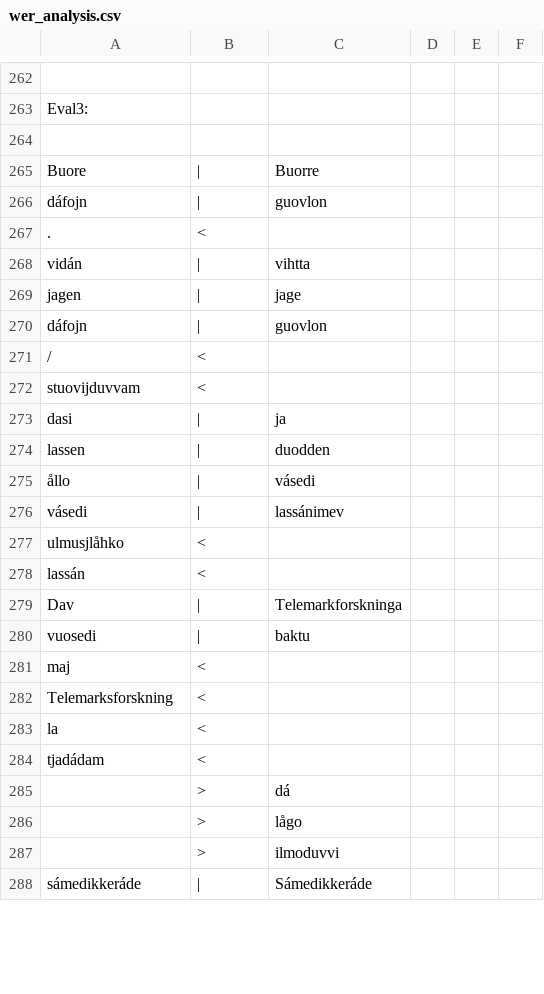
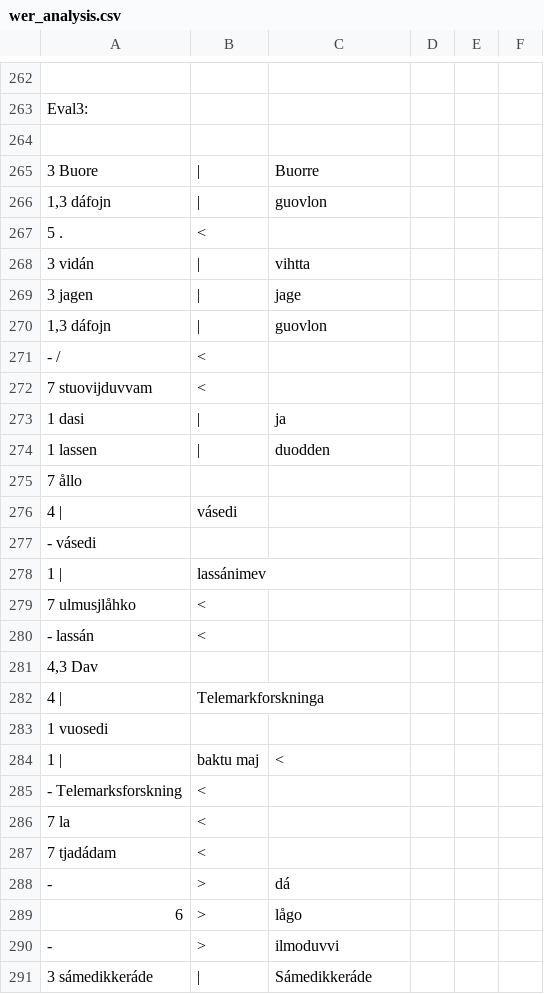
Before and after one commit to apertium/apertium-sme-smj, a CSV file: texts/eval/2016/wer_analysis.csv, drawn as a sheet; only a part is shown, gaps mark what is left out; the diff covers the shown part only.

Commit message:
started eval 3 classification

```diff
--- a/texts/eval/2016/wer_analysis.csv
+++ b/texts/eval/2016/wer_analysis.csv
@@ -264,25 +264,28 @@ Eval3:
 
-        Buore	 |	Buorre
-        dáfojn	 |	guovlon
-        .	 <
-        vidán	 |	vihtta
-        jagen	 |	jage
-        dáfojn	 |	guovlon
-        /	 <
-        stuovijduvvam	 <
-        dasi	 |	ja
-        lassen	 |	duodden
-        ållo	 |	vásedi
-        vásedi	 |	lassánimev
-        ulmusjlåhko	 <
-        lassán	 <
-        Dav	 |	Telemarkforskninga
-        vuosedi	 |	baktu
-        maj	 <
-        Telemarksforskning	 <
-        la	 <
-        tjadádam	 <
-        	 >	dá
-        	 >	lågo
-        	 >	ilmoduvvi
-        sámedikkeráde	 |	Sámedikkeráde
+3        Buore	 |	Buorre
+1,3        dáfojn	 |	guovlon
+5        .	 <
+3        vidán	 |	vihtta
+3        jagen	 |	jage
+1,3        dáfojn	 |	guovlon
+-        /	 <
+7        stuovijduvvam	 <
+1        dasi	 |	ja
+1        lassen	 |	duodden
+7        ållo	
+4        |	vásedi
+-        vásedi	
+1        |	lassánimev
+7        ulmusjlåhko	 <
+-        lassán	 <
+4,3        Dav	
+4        |	Telemarkforskninga
+1        vuosedi	
+1        |	baktu        maj	 <
+-        Telemarksforskning	 <
+7        la	 <
+7        tjadádam	 <
+-        	 >	dá
+6        	 >	lågo
+-        	 >	ilmoduvvi       	
+3        sámedikkeráde	 |	Sámedikkeráde
```
Also changed, not shown: 11 added rows, 8 removed rows and 28 edited cells elsewhere in this file.
